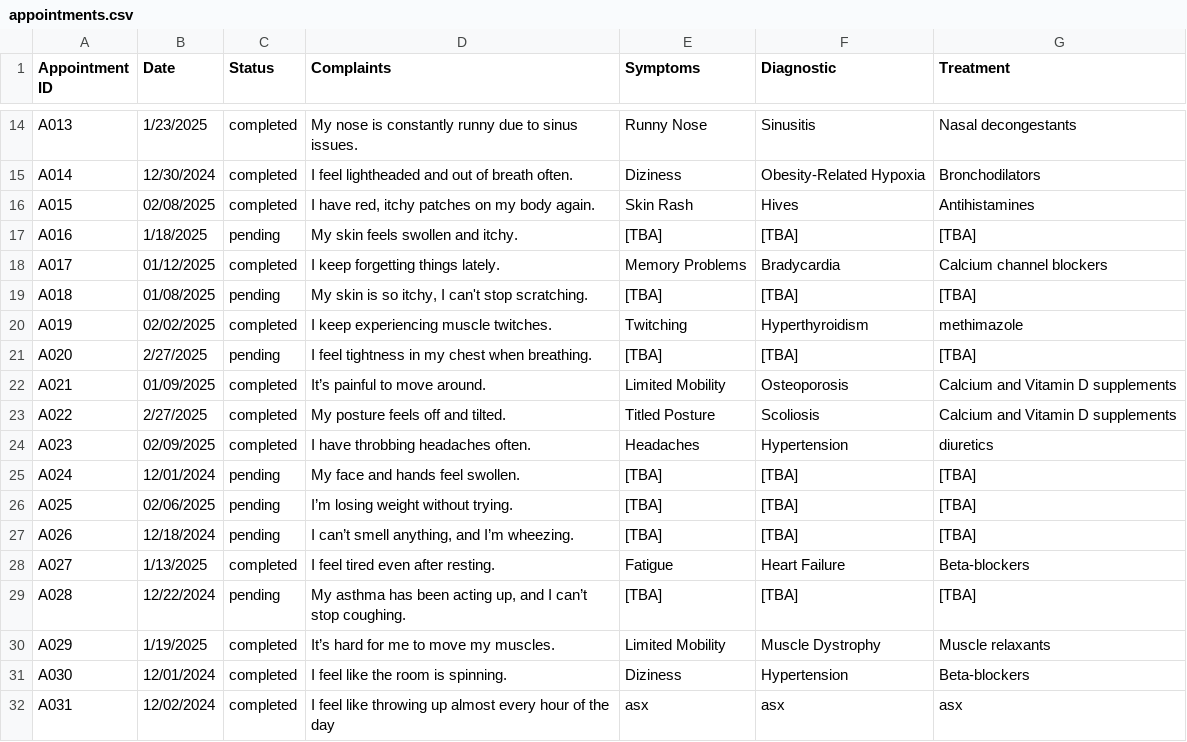
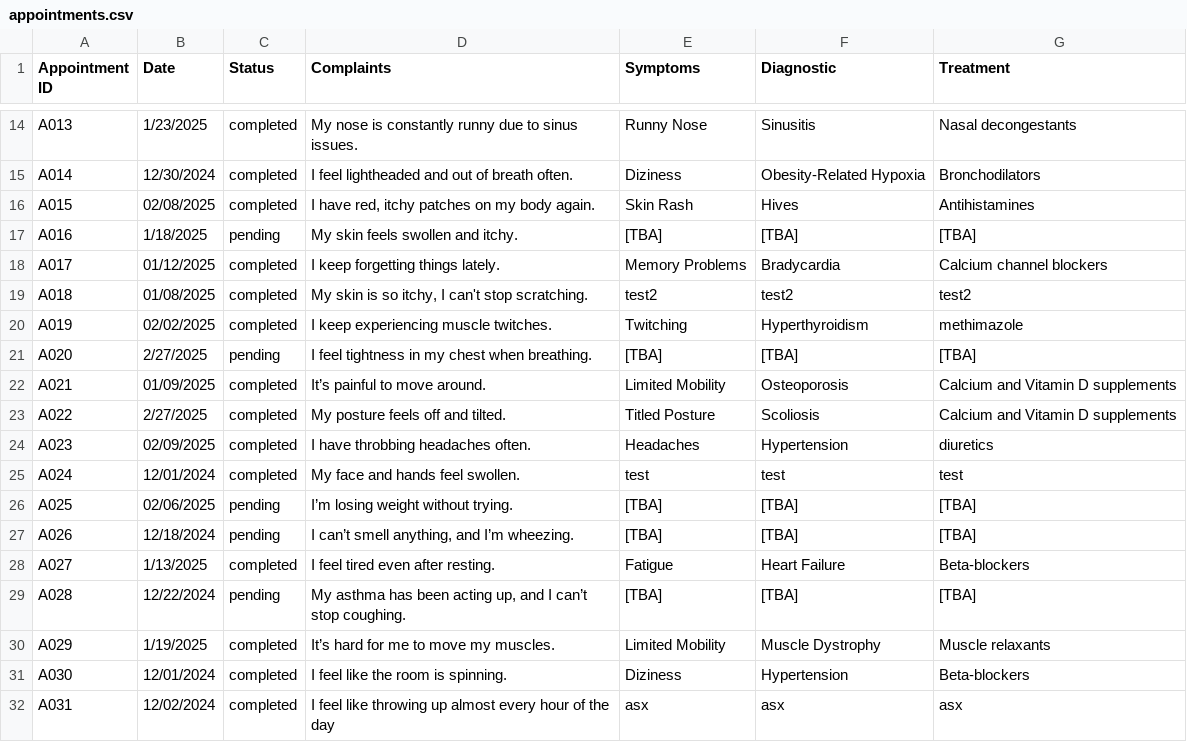
Before and after one commit to Sam-Gunawan/Healthcare-Dashboard, a CSV file: dataset/appointments.csv, drawn as a sheet; only a part is shown, gaps mark what is left out.

```diff
--- a/dataset/appointments.csv
+++ b/dataset/appointments.csv
@@ -18,3 +18,3 @@ A016;1/18/2025;pending;My skin feels swollen and itchy.;[TBA];[TBA];[TBA]
 A017;01/12/2025;completed;I keep forgetting things lately.;Memory Problems;Bradycardia;Calcium channel blockers
-A018;01/08/2025;pending;My skin is so itchy, I can't stop scratching.;[TBA];[TBA];[TBA]
+A018;01/08/2025;completed;My skin is so itchy, I can't stop scratching.;test2;test2;test2
 A019;02/02/2025;completed;I keep experiencing muscle twitches.;Twitching;Hyperthyroidism;methimazole
@@ -24,3 +24,3 @@ A022;2/27/2025;completed;My posture feels off and tilted.;Titled Posture;Scolios
 A023;02/09/2025;completed;I have throbbing headaches often.;Headaches;Hypertension;diuretics
-A024;12/01/2024;pending;My face and hands feel swollen.;[TBA];[TBA];[TBA]
+A024;12/01/2024;completed;My face and hands feel swollen.;test;test;test
 A025;02/06/2025;pending;I’m losing weight without trying.;[TBA];[TBA];[TBA]
```
Also changed, not shown: dataset/patient_medical_history.csv, 3 other files.
